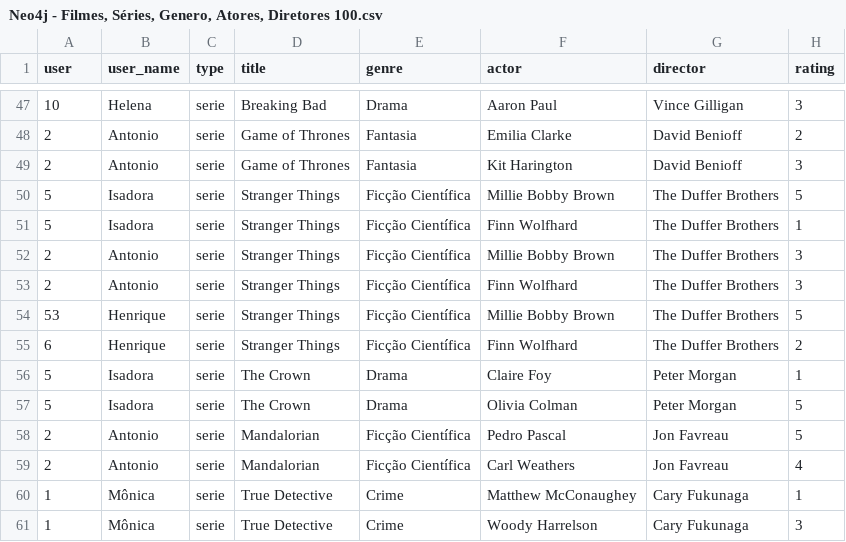
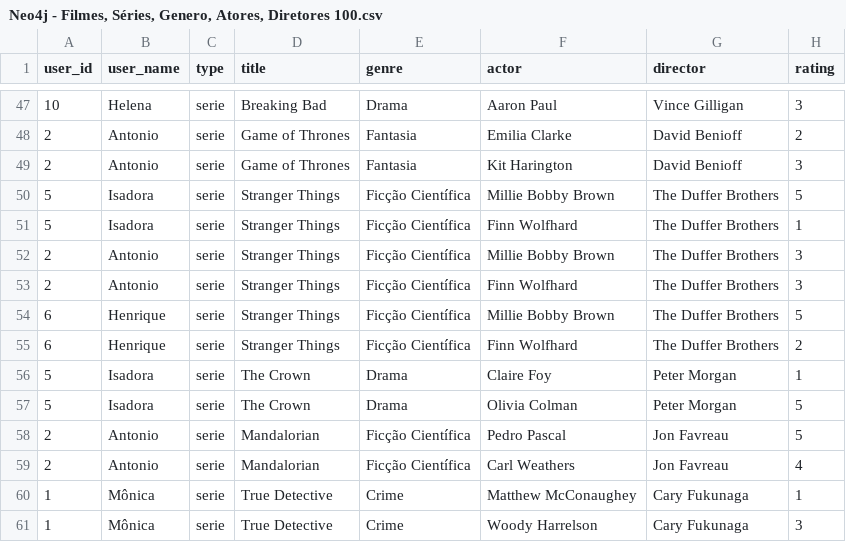
Before and after one commit to soaresaj/Neo4j---DIO, a CSV file: Neo4j - Filmes, Séries, Genero, Atores, Diretores 100.csv, drawn as a sheet; only a part is shown, gaps mark what is left out; the diff names each change by its address in the sheet, - before the commit and + after, or states it on an @@ line.

Commit message:
Update Neo4j - Filmes, Séries, Genero, Atores, Diretores 100.csv

```diff
--- a/Neo4j - Filmes, Séries, Genero, Atores, Diretores 100.csv
+++ b/Neo4j - Filmes, Séries, Genero, Atores, Diretores 100.csv
-A1: user
+A1: user_id
-A54 (user_id): 53
+A54 (user_id): 6
```
